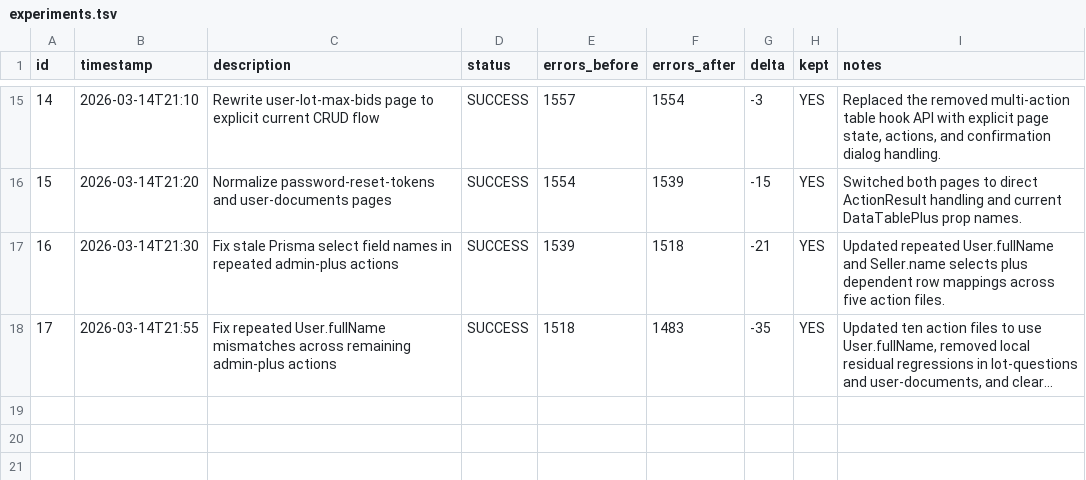
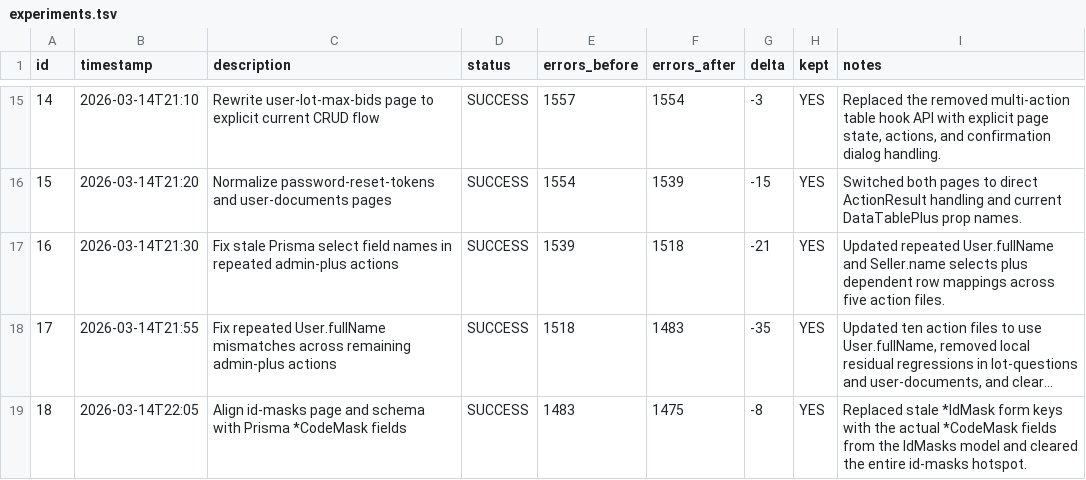
Before and after one commit to augustodevcode/bidexpert_ai_firebase_studio, a TSV file: experiments.tsv, drawn as a sheet; only a part is shown, gaps mark what is left out; long unchanged cells end in …; the diff names each change by its address in the sheet, - before the commit and + after, or states it on an @@ line.

Commit message:
fix(admin-plus): align id masks with schema

```diff
--- a/experiments.tsv
+++ b/experiments.tsv
+row 19: 18 | 2026-03-14T22:05 | Align id-masks page and schema with Prisma *CodeMask fields | SUCCESS | 1483 | 1475 | -8 | YES | Replaced stale *IdMask form keys with the actual *CodeMask fields from the IdMasks model and cleared the entire id-masks hotspot.
```
Also changed, not shown: 2 other files.
